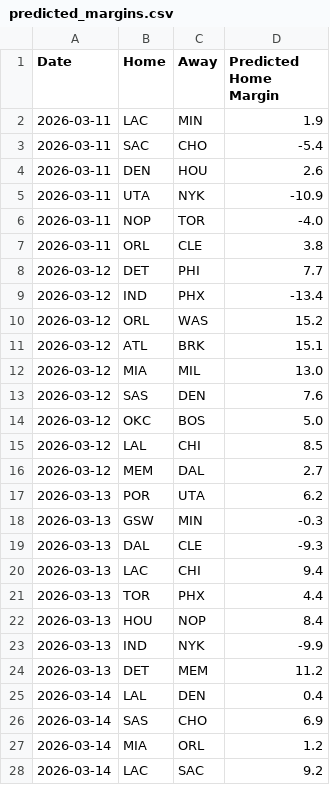
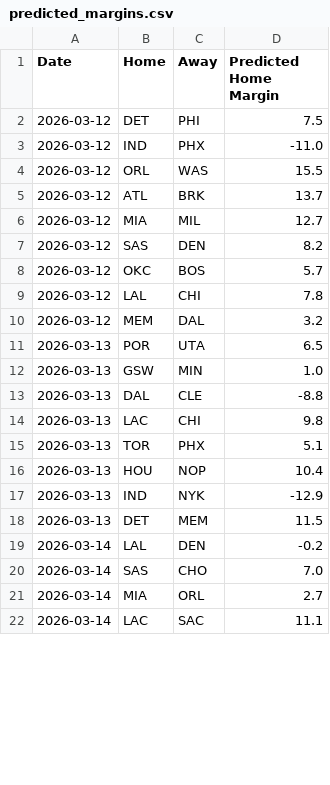
Before and after one commit to xocelyk/nba-forecast, a CSV file: data/predicted_margins.csv, drawn as a sheet; only a part is shown; the diff covers the shown part only.

```diff
--- a/data/predicted_margins.csv
+++ b/data/predicted_margins.csv
@@ -1,28 +1,22 @@
 Date,Home,Away,Predicted Home Margin
-2026-03-11,LAC,MIN,1.9
-2026-03-11,SAC,CHO,-5.4
-2026-03-11,DEN,HOU,2.6
-2026-03-11,UTA,NYK,-10.9
-2026-03-11,NOP,TOR,-4.0
-2026-03-11,ORL,CLE,3.8
-2026-03-12,DET,PHI,7.7
-2026-03-12,IND,PHX,-13.4
-2026-03-12,ORL,WAS,15.2
-2026-03-12,ATL,BRK,15.1
-2026-03-12,MIA,MIL,13.0
-2026-03-12,SAS,DEN,7.6
-2026-03-12,OKC,BOS,5.0
-2026-03-12,LAL,CHI,8.5
-2026-03-12,MEM,DAL,2.7
-2026-03-13,POR,UTA,6.2
-2026-03-13,GSW,MIN,-0.3
-2026-03-13,DAL,CLE,-9.3
-2026-03-13,LAC,CHI,9.4
-2026-03-13,TOR,PHX,4.4
-2026-03-13,HOU,NOP,8.4
-2026-03-13,IND,NYK,-9.9
-2026-03-13,DET,MEM,11.2
-2026-03-14,LAL,DEN,0.4
-2026-03-14,SAS,CHO,6.9
-2026-03-14,MIA,ORL,1.2
-2026-03-14,LAC,SAC,9.2
+2026-03-12,DET,PHI,7.5
+2026-03-12,IND,PHX,-11.0
+2026-03-12,ORL,WAS,15.5
+2026-03-12,ATL,BRK,13.7
+2026-03-12,MIA,MIL,12.7
+2026-03-12,SAS,DEN,8.2
+2026-03-12,OKC,BOS,5.7
+2026-03-12,LAL,CHI,7.8
+2026-03-12,MEM,DAL,3.2
+2026-03-13,POR,UTA,6.5
+2026-03-13,GSW,MIN,1.0
+2026-03-13,DAL,CLE,-8.8
+2026-03-13,LAC,CHI,9.8
+2026-03-13,TOR,PHX,5.1
+2026-03-13,HOU,NOP,10.4
+2026-03-13,IND,NYK,-12.9
+2026-03-13,DET,MEM,11.5
+2026-03-14,LAL,DEN,-0.2
+2026-03-14,SAS,CHO,7.0
+2026-03-14,MIA,ORL,2.7
+2026-03-14,LAC,SAC,11.1
```
Also changed, not shown: 9 added rows and 26 edited cells elsewhere in this file, data/em_ratings_2026.csv, data/games/year_data_2026.csv, 12 other files.
